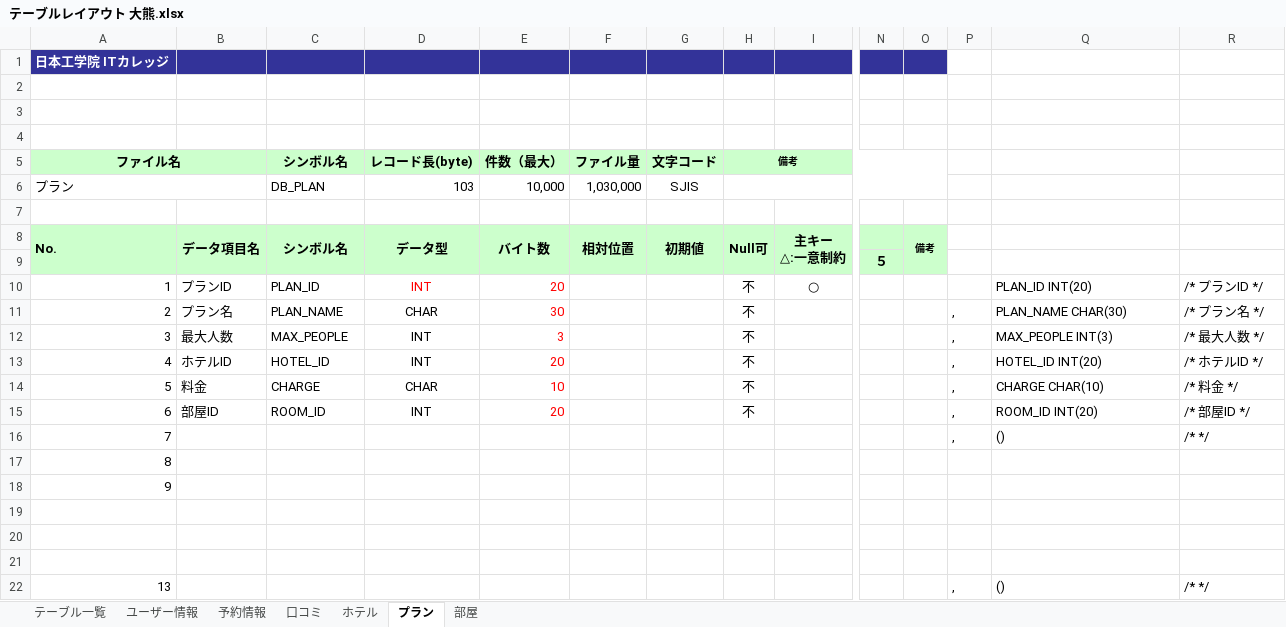
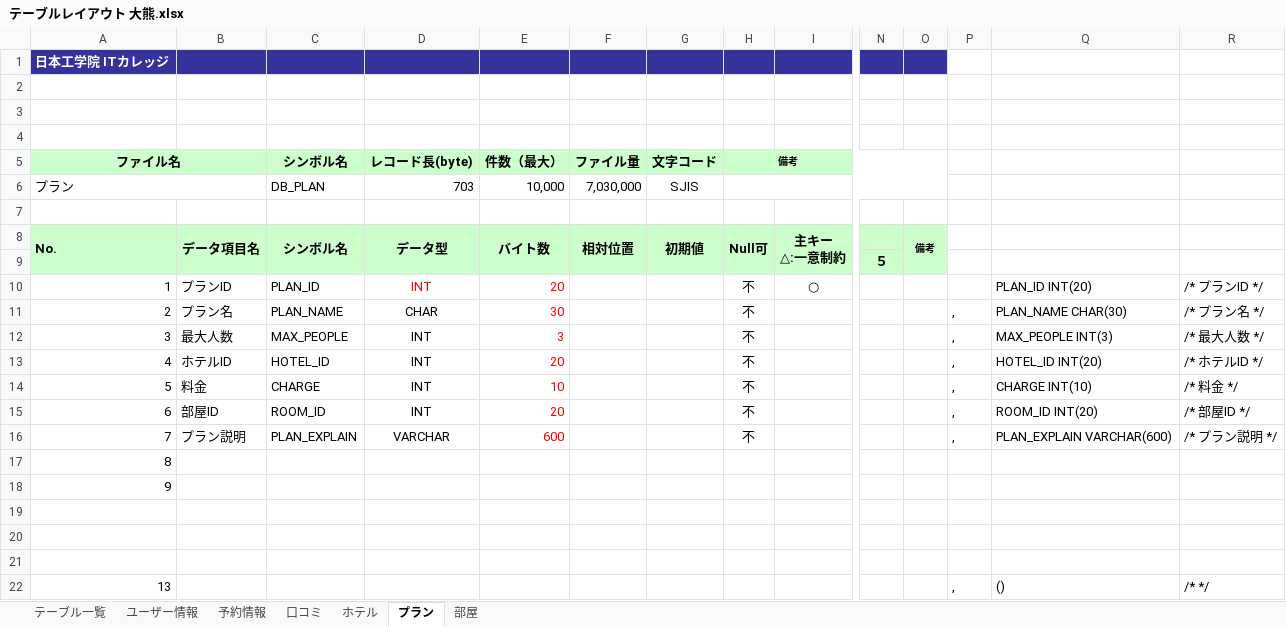
Before and after one commit to IS16-cheese-hotdog/group_project, an Excel workbook: テーブルレイアウト/テーブルレイアウト 大熊.xlsx, sheet プラン, drawn as a sheet; only a part is shown, gaps mark what is left out; values as stored, in another font and other column widths than the file's, no borders; charts and pictures not drawn; removed rows and columns are numbered as before the commit, all else as after; rows hold the shown columns only; the diff names each change by its address in the sheet, - before the commit and + after, or states it on an @@ line.

```diff
--- a/テーブルレイアウト/テーブルレイアウト 大熊.xlsx (sheet プラン)
+++ b/テーブルレイアウト/テーブルレイアウト 大熊.xlsx (sheet プラン)
-D6 (レコード長(byte)): 103
+D6 (レコード長(byte)): 703
-F6 (ファイル量): 1,030,000
+F6 (ファイル量): 7,030,000
-D14 (レコード長(byte)): CHAR
+D14 (レコード長(byte)): INT
-Q14: CHARGE CHAR(10)
+Q14: CHARGE INT(10)
-row 16: 7 |  |  |  |  |  |  |  |  |  |  | , | () | /* */
+row 16: 7 | プラン説明 | PLAN_EXPLAIN | VARCHAR | 600 |  |  | 不 |  |  |  | , | PLAN_EXPLAIN VARCHAR(600) | /* プラン説明 */
```
Also changed, not shown: sheet ホテル, sheet テーブル一覧, sheet 部屋.
